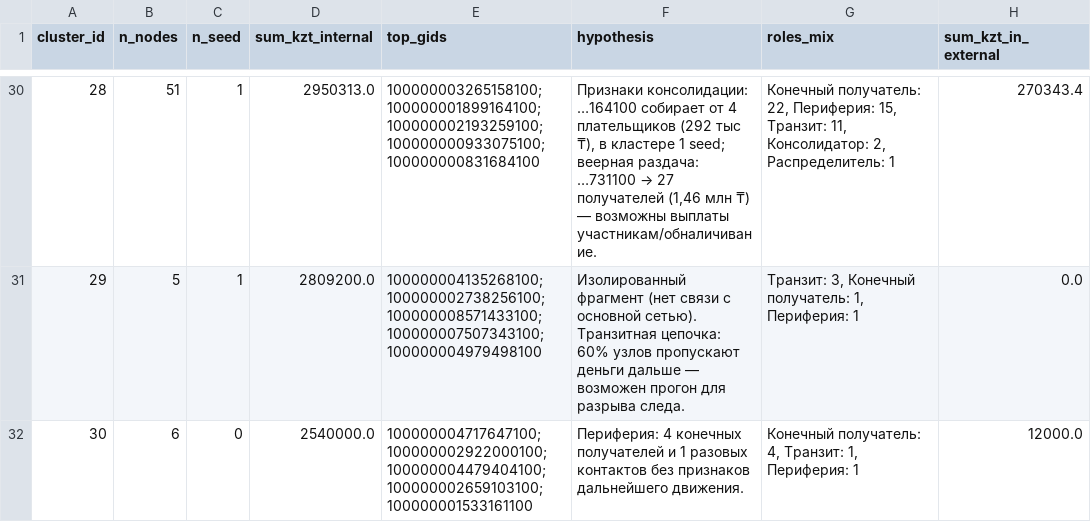
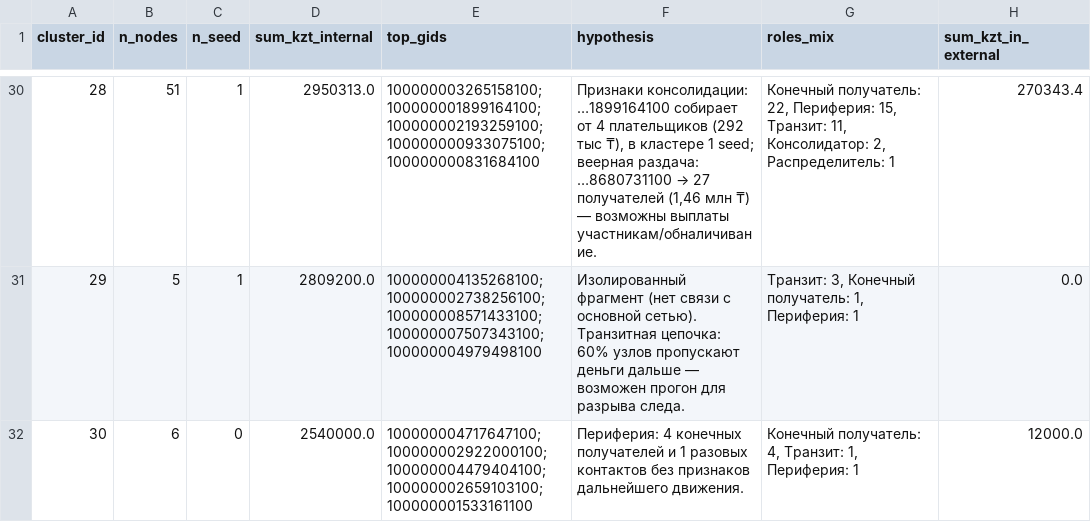
Before and after one commit to BAITC-Hacks/hack-7ab49ed7-a-ln, a CSV file: out/clusters.csv, drawn as a sheet; only a part is shown, gaps mark what is left out; the diff covers the shown part only; the diff names each change by its address in the sheet, - before the commit and + after, or states it on an @@ line.

```diff
--- a/out/clusters.csv
+++ b/out/clusters.csv
@@ F30 (hypothesis): Признаки консолидации: …164100 собирает от 4 плательщиков (292 тыс ₸), в кластере 1 seed; веерная раздача: …731100 → 27… → Признаки консолидации: …1899164100 собирает от 4 плательщиков (292 тыс ₸), в кластере 1 seed; веерная раздача: …8680731100 → 27… @@
```
Also changed, not shown: 30 edited cells elsewhere in this file, out/top_nodes.csv, 7 other files.
